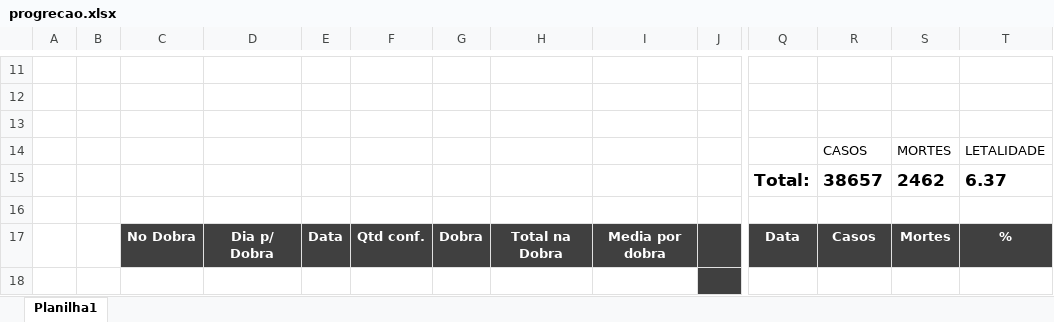
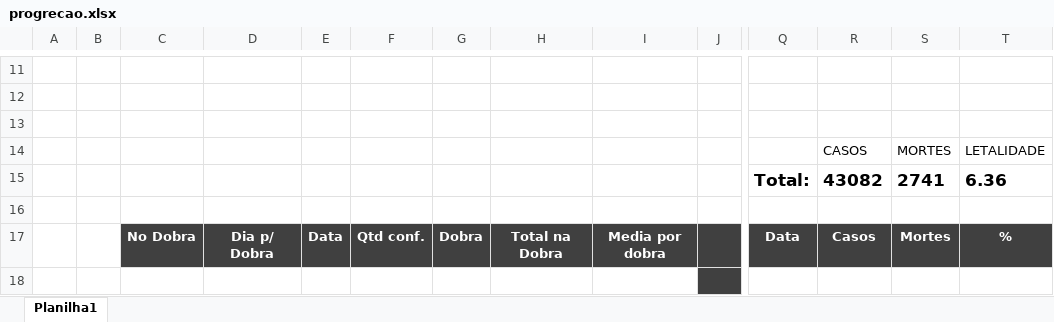
Before and after one commit to cicoti/anki, an Excel workbook: progrecao.xlsx, sheet Planilha1, drawn as a sheet; only a part is shown, gaps mark what is left out; values as stored, in another font and other column widths than the file's, no borders; charts and pictures not drawn; removed rows and columns are numbered as before the commit, all else as after; rows hold the shown columns only; the diff covers the shown part only; the diff names each change by its address in the sheet, - before the commit and + after, or states it on an @@ line.

```diff
--- a/progrecao.xlsx (sheet Planilha1)
+++ b/progrecao.xlsx (sheet Planilha1)
-row 15:  |  |  |  |  |  |  |  |  |  | Total: | 38657 | 2462 | 6.37
+row 15:  |  |  |  |  |  |  |  |  |  | Total: | 43082 | 2741 | 6.36
```
Also changed, not shown: other rows of this sheet, charts or pictures, 32 other files.
